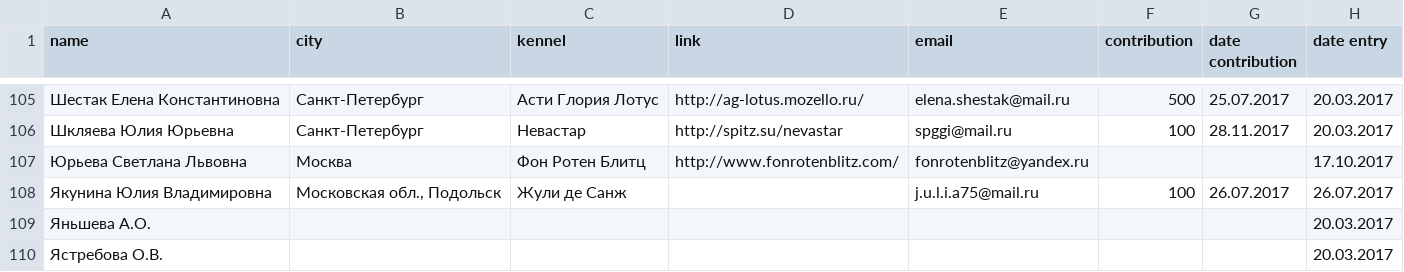
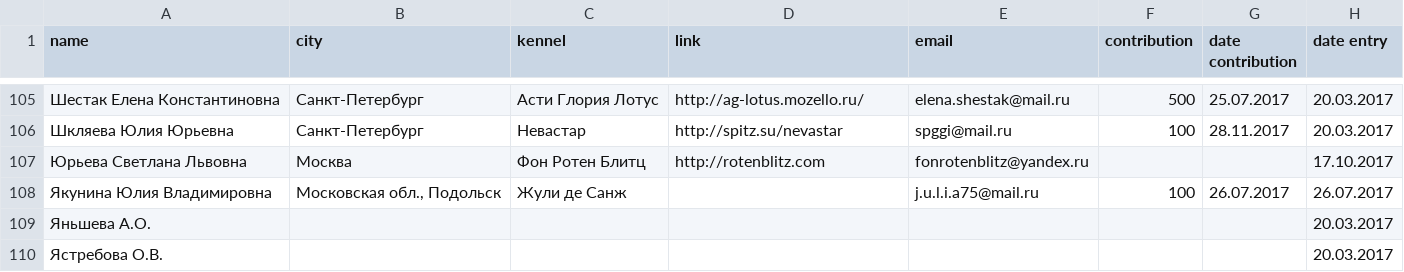
Before and after one commit to Itzamna/nkp-spitz, a CSV file: _data/members.csv, drawn as a sheet; only a part is shown, gaps mark what is left out.

```diff
--- a/_data/members.csv
+++ b/_data/members.csv
@@ -106,3 +106,3 @@ name,city,kennel,link,email,contribution,date contribution,date entry
 Шкляева Юлия Юрьевна,Санкт-Петербург,Невастар,http://spitz.su/nevastar,spggi@mail.ru,100,28.11.2017,20.03.2017
-Юрьева Светлана Львовна,Москва,Фон Ротен Блитц,http://www.fonrotenblitz.com/,fonrotenblitz@yandex.ru,,,17.10.2017
+Юрьева Светлана Львовна,Москва,Фон Ротен Блитц,http://rotenblitz.com,fonrotenblitz@yandex.ru,,,17.10.2017
 Якунина Юлия Владимировна,"Московская обл., Подольск",Жули де Санж,,j.u.l.i.a75@mail.ru,100,26.07.2017,26.07.2017
```
Also changed, not shown: _data/clubs.csv, 1 other file.
